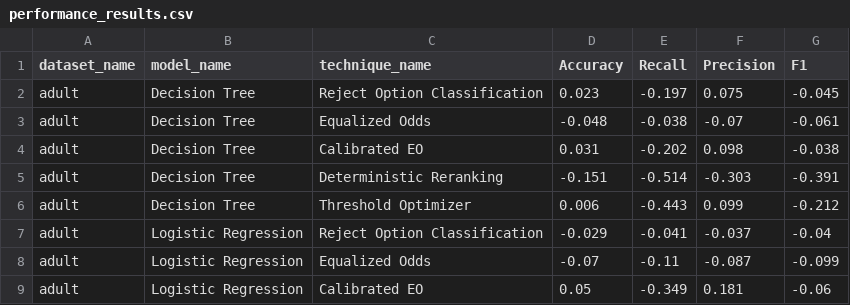
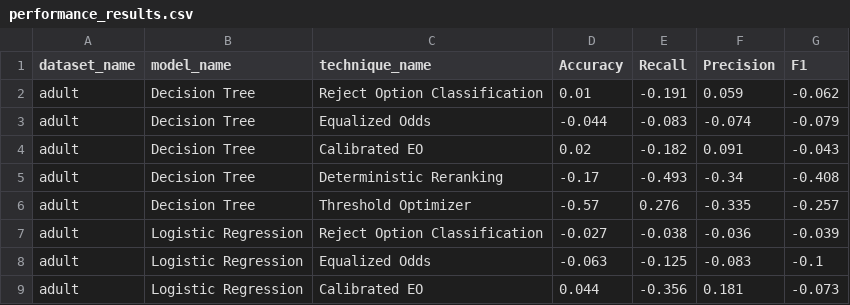
Before and after one commit to alb-p/post_processing, a CSV file: output/tables/performance_results.csv, drawn as a sheet; only a part is shown; the diff covers the shown part only.

```diff
--- a/output/tables/performance_results.csv
+++ b/output/tables/performance_results.csv
@@ -1,9 +1,9 @@
 dataset_name,model_name,technique_name,Accuracy,Recall,Precision,F1
-adult,Decision Tree,Reject Option Classification,0.023,-0.197,0.075,-0.045
-adult,Decision Tree,Equalized Odds,-0.048,-0.038,-0.07,-0.061
-adult,Decision Tree,Calibrated EO,0.031,-0.202,0.098,-0.038
-adult,Decision Tree,Deterministic Reranking,-0.151,-0.514,-0.303,-0.391
-adult,Decision Tree,Threshold Optimizer,0.006,-0.443,0.099,-0.212
-adult,Logistic Regression,Reject Option Classification,-0.029,-0.041,-0.037,-0.04
-adult,Logistic Regression,Equalized Odds,-0.07,-0.11,-0.087,-0.099
-adult,Logistic Regression,Calibrated EO,0.05,-0.349,0.181,-0.06
+adult,Decision Tree,Reject Option Classification,0.01,-0.191,0.059,-0.062
+adult,Decision Tree,Equalized Odds,-0.044,-0.083,-0.074,-0.079
+adult,Decision Tree,Calibrated EO,0.02,-0.182,0.091,-0.043
+adult,Decision Tree,Deterministic Reranking,-0.17,-0.493,-0.34,-0.408
+adult,Decision Tree,Threshold Optimizer,-0.57,0.276,-0.335,-0.257
+adult,Logistic Regression,Reject Option Classification,-0.027,-0.038,-0.036,-0.039
+adult,Logistic Regression,Equalized Odds,-0.063,-0.125,-0.083,-0.1
+adult,Logistic Regression,Calibrated EO,0.044,-0.356,0.181,-0.073
```
Also changed, not shown: 44 edited cells elsewhere in this file, output/tables/accuracy_results.csv, output/tables/adult/orig_asso_rules.csv, 46 other files.
